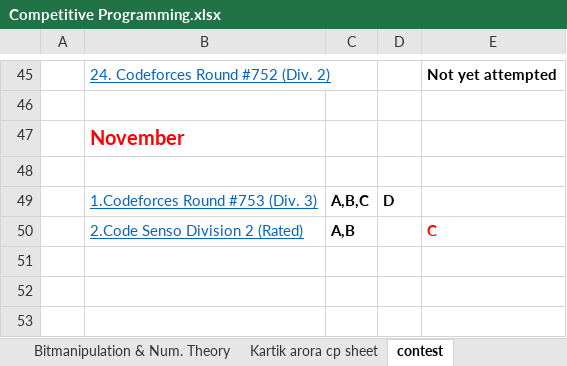
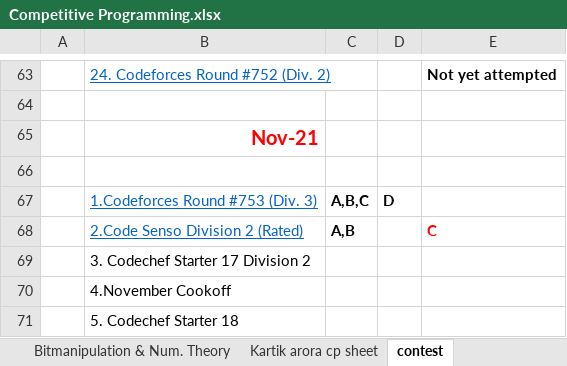
Before and after one commit to swraj28/Practice_Tracker, an Excel workbook: Competitive Programming.xlsx, sheet contest, drawn as a sheet; only a part is shown, gaps mark what is left out; values as stored, in another font and other column widths than the file's, no borders; addresses are those after the commit; the diff covers the shown part only; the diff names each change by its address in the sheet, - before the commit and + after, or states it on an @@ line.

```diff
--- a/Competitive Programming.xlsx (sheet contest)
+++ b/Competitive Programming.xlsx (sheet contest)
-B65: November
+B65: Nov-21
+row 69:  | 3. Codechef Starter 17 Division 2
+row 70:  | 4.November Cookoff
+row 71:  | 5. Codechef Starter 18
```
Also changed, not shown: 18 added rows and 2 edited cells elsewhere in this sheet, sheet Dp and Graph.
